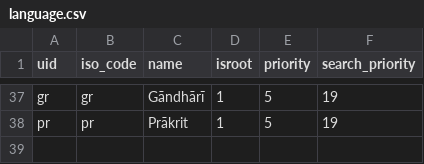
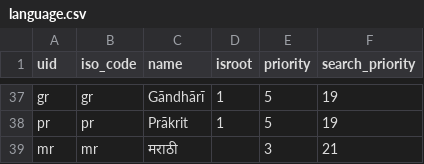
Before and after one commit to suttacentral/legacy-suttacentral-data, a CSV file: table/language.csv, drawn as a sheet; only a part is shown, gaps mark what is left out.

```diff
--- a/table/language.csv
+++ b/table/language.csv
@@ -38 +38,2 @@ gr,gr,Gāndhārī,1,5,19
 pr,pr,Prākrit,1,5,19
+mr,mr,मराठी,,3,21
```
Also changed, not shown: 2 other files.
